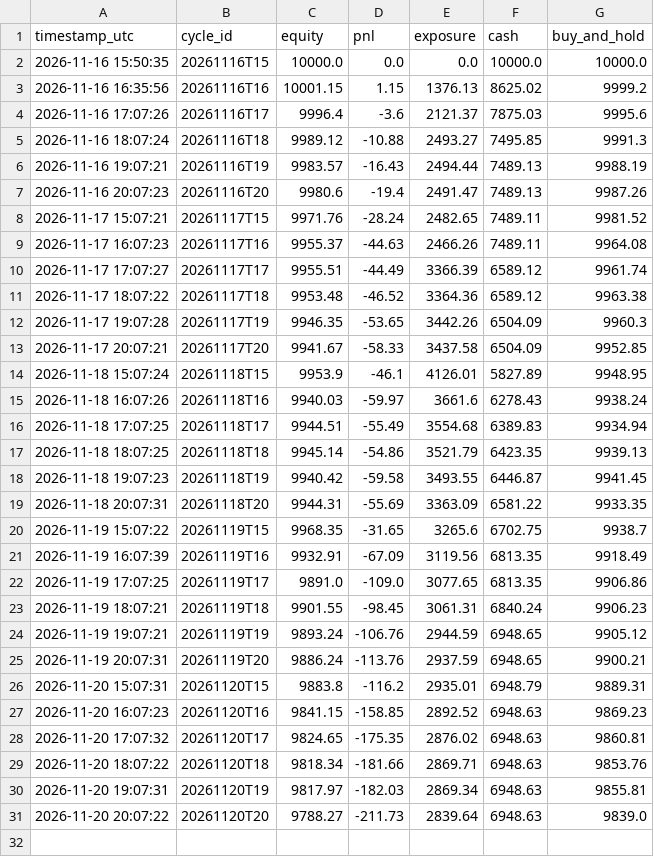
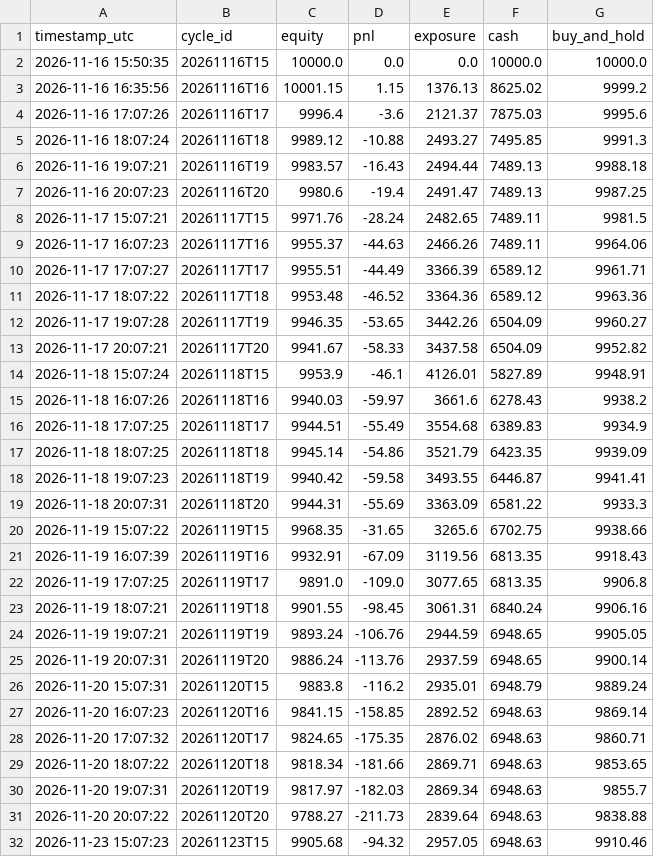
Before and after one commit to capucine-masson/paper-trading, a CSV file: web/public/data/equity.csv, drawn as a sheet.

```diff
--- a/web/public/data/equity.csv
+++ b/web/public/data/equity.csv
@@ -5,27 +5,28 @@
 2026-11-16 18:07:24,20261116T18,9989.12,-10.88,2493.27,7495.85,9991.3
-2026-11-16 19:07:21,20261116T19,9983.57,-16.43,2494.44,7489.13,9988.19
-2026-11-16 20:07:23,20261116T20,9980.6,-19.4,2491.47,7489.13,9987.26
-2026-11-17 15:07:21,20261117T15,9971.76,-28.24,2482.65,7489.11,9981.52
-2026-11-17 16:07:23,20261117T16,9955.37,-44.63,2466.26,7489.11,9964.08
-2026-11-17 17:07:27,20261117T17,9955.51,-44.49,3366.39,6589.12,9961.74
-2026-11-17 18:07:22,20261117T18,9953.48,-46.52,3364.36,6589.12,9963.38
-2026-11-17 19:07:28,20261117T19,9946.35,-53.65,3442.26,6504.09,9960.3
-2026-11-17 20:07:21,20261117T20,9941.67,-58.33,3437.58,6504.09,9952.85
-2026-11-18 15:07:24,20261118T15,9953.9,-46.1,4126.01,5827.89,9948.95
-2026-11-18 16:07:26,20261118T16,9940.03,-59.97,3661.6,6278.43,9938.24
-2026-11-18 17:07:25,20261118T17,9944.51,-55.49,3554.68,6389.83,9934.94
-2026-11-18 18:07:25,20261118T18,9945.14,-54.86,3521.79,6423.35,9939.13
-2026-11-18 19:07:23,20261118T19,9940.42,-59.58,3493.55,6446.87,9941.45
-2026-11-18 20:07:31,20261118T20,9944.31,-55.69,3363.09,6581.22,9933.35
-2026-11-19 15:07:22,20261119T15,9968.35,-31.65,3265.6,6702.75,9938.7
-2026-11-19 16:07:39,20261119T16,9932.91,-67.09,3119.56,6813.35,9918.49
-2026-11-19 17:07:25,20261119T17,9891.0,-109.0,3077.65,6813.35,9906.86
-2026-11-19 18:07:21,20261119T18,9901.55,-98.45,3061.31,6840.24,9906.23
-2026-11-19 19:07:21,20261119T19,9893.24,-106.76,2944.59,6948.65,9905.12
-2026-11-19 20:07:31,20261119T20,9886.24,-113.76,2937.59,6948.65,9900.21
-2026-11-20 15:07:31,20261120T15,9883.8,-116.2,2935.01,6948.79,9889.31
-2026-11-20 16:07:23,20261120T16,9841.15,-158.85,2892.52,6948.63,9869.23
-2026-11-20 17:07:32,20261120T17,9824.65,-175.35,2876.02,6948.63,9860.81
-2026-11-20 18:07:22,20261120T18,9818.34,-181.66,2869.71,6948.63,9853.76
-2026-11-20 19:07:31,20261120T19,9817.97,-182.03,2869.34,6948.63,9855.81
-2026-11-20 20:07:22,20261120T20,9788.27,-211.73,2839.64,6948.63,9839.0
+2026-11-16 19:07:21,20261116T19,9983.57,-16.43,2494.44,7489.13,9988.18
+2026-11-16 20:07:23,20261116T20,9980.6,-19.4,2491.47,7489.13,9987.25
+2026-11-17 15:07:21,20261117T15,9971.76,-28.24,2482.65,7489.11,9981.5
+2026-11-17 16:07:23,20261117T16,9955.37,-44.63,2466.26,7489.11,9964.06
+2026-11-17 17:07:27,20261117T17,9955.51,-44.49,3366.39,6589.12,9961.71
+2026-11-17 18:07:22,20261117T18,9953.48,-46.52,3364.36,6589.12,9963.36
+2026-11-17 19:07:28,20261117T19,9946.35,-53.65,3442.26,6504.09,9960.27
+2026-11-17 20:07:21,20261117T20,9941.67,-58.33,3437.58,6504.09,9952.82
+2026-11-18 15:07:24,20261118T15,9953.9,-46.1,4126.01,5827.89,9948.91
+2026-11-18 16:07:26,20261118T16,9940.03,-59.97,3661.6,6278.43,9938.2
+2026-11-18 17:07:25,20261118T17,9944.51,-55.49,3554.68,6389.83,9934.9
+2026-11-18 18:07:25,20261118T18,9945.14,-54.86,3521.79,6423.35,9939.09
+2026-11-18 19:07:23,20261118T19,9940.42,-59.58,3493.55,6446.87,9941.41
+2026-11-18 20:07:31,20261118T20,9944.31,-55.69,3363.09,6581.22,9933.3
+2026-11-19 15:07:22,20261119T15,9968.35,-31.65,3265.6,6702.75,9938.66
+2026-11-19 16:07:39,20261119T16,9932.91,-67.09,3119.56,6813.35,9918.43
+2026-11-19 17:07:25,20261119T17,9891.0,-109.0,3077.65,6813.35,9906.8
+2026-11-19 18:07:21,20261119T18,9901.55,-98.45,3061.31,6840.24,9906.16
+2026-11-19 19:07:21,20261119T19,9893.24,-106.76,2944.59,6948.65,9905.05
+2026-11-19 20:07:31,20261119T20,9886.24,-113.76,2937.59,6948.65,9900.14
+2026-11-20 15:07:31,20261120T15,9883.8,-116.2,2935.01,6948.79,9889.24
+2026-11-20 16:07:23,20261120T16,9841.15,-158.85,2892.52,6948.63,9869.14
+2026-11-20 17:07:32,20261120T17,9824.65,-175.35,2876.02,6948.63,9860.71
+2026-11-20 18:07:22,20261120T18,9818.34,-181.66,2869.71,6948.63,9853.65
+2026-11-20 19:07:31,20261120T19,9817.97,-182.03,2869.34,6948.63,9855.7
+2026-11-20 20:07:22,20261120T20,9788.27,-211.73,2839.64,6948.63,9838.88
+2026-11-23 15:07:23,20261123T15,9905.68,-94.32,2957.05,6948.63,9910.46
```
Also changed, not shown: web/public/data/decisions.csv, web/public/data/trades.csv, 4 other files.
